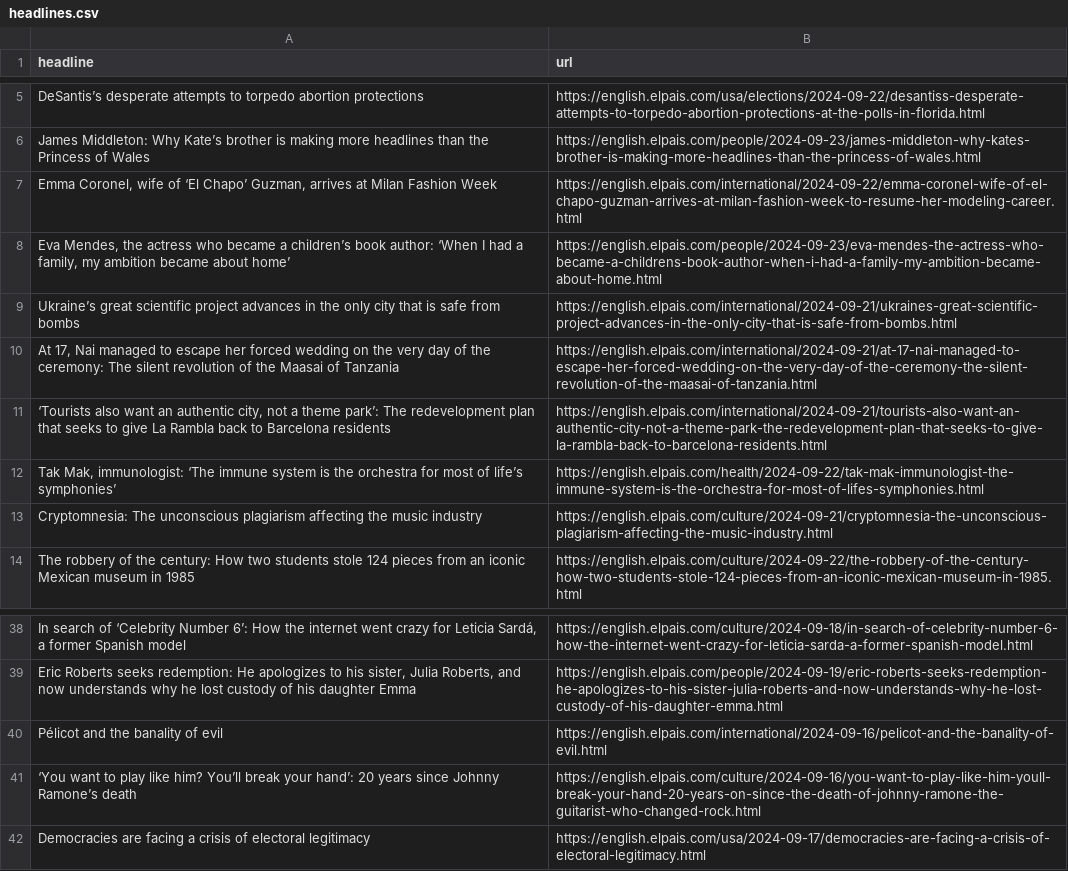
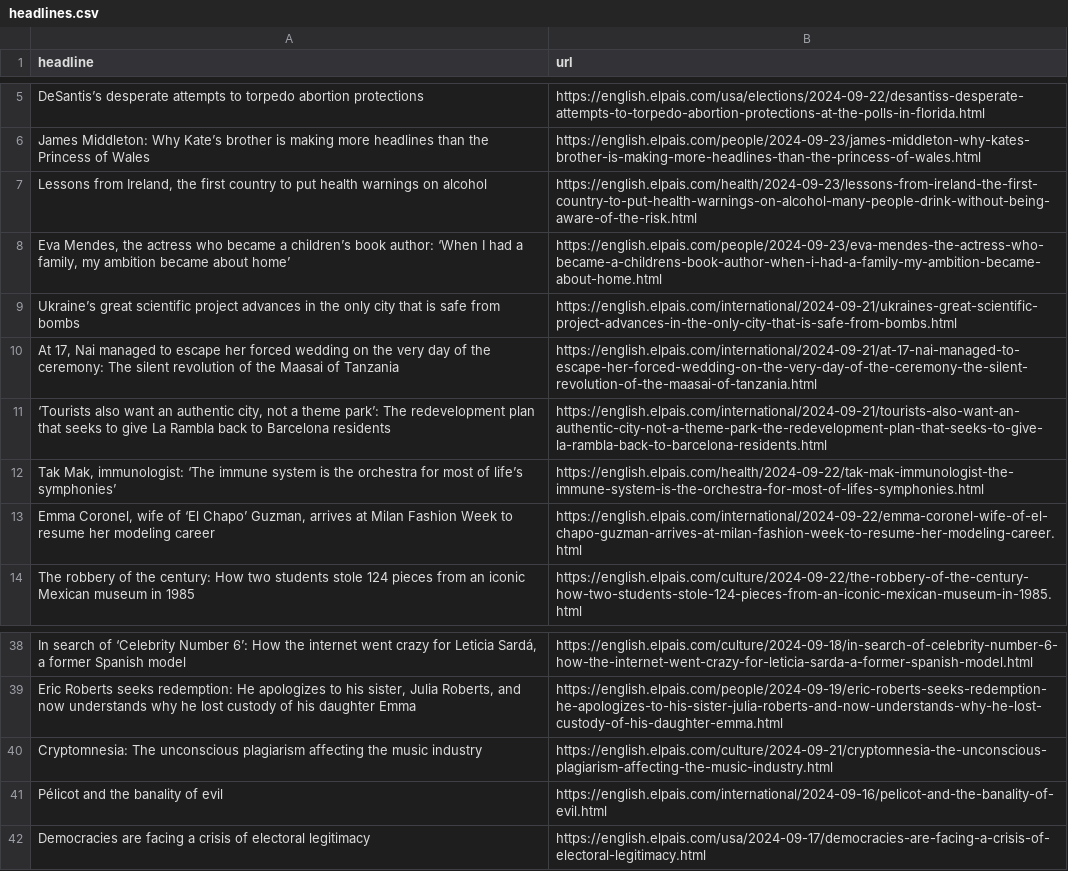
Before and after one commit to LisaMEckardt/el-pais-autoscraper, a CSV file: headlines.csv, drawn as a sheet; only a part is shown, gaps mark what is left out; removed rows and columns are numbered as before the commit, all else as after; the diff names each change by its address in the sheet, - before the commit and + after, or states it on an @@ line.

```diff
--- a/headlines.csv
+++ b/headlines.csv
-row 7: Emma Coronel, wife of ‘El Chapo’ Guzman, arrives at Milan Fashion Week | https://english.elpais.com/international/2024-09-22/emma-coronel-wife-of-el-chapo-guzman-arrives-at-milan-fashion-week-to-resume-her-modeling-career.html
+row 7: Lessons from Ireland, the first country to put health warnings on alcohol | https://english.elpais.com/health/2024-09-23/lessons-from-ireland-the-first-country-to-put-health-warnings-on-alcohol-many-people-drink-without-being-aware-of-the-risk.html
+row 13: Emma Coronel, wife of ‘El Chapo’ Guzman, arrives at Milan Fashion Week to resume her modeling career | https://english.elpais.com/international/2024-09-22/emma-coronel-wife-of-el-chapo-guzman-arrives-at-milan-fashion-week-to-resume-her-modeling-career.html
@@ row 13 moved to row 40: Cryptomnesia: The unconscious plagiarism… @@
-row 41: ‘You want to play like him? You’ll break your hand’: 20 years since Johnny Ramone’s death | https://english.elpais.com/culture/2024-09-16/you-want-to-play-like-him-youll-break-your-hand-20-years-on-since-the-death-of-johnny-ramone-the-guitarist-who-changed-rock.html
```
